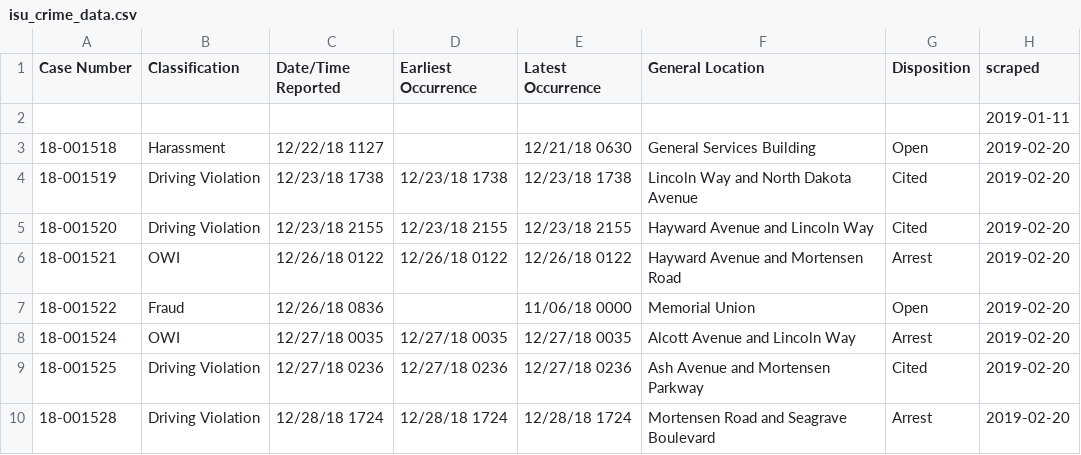
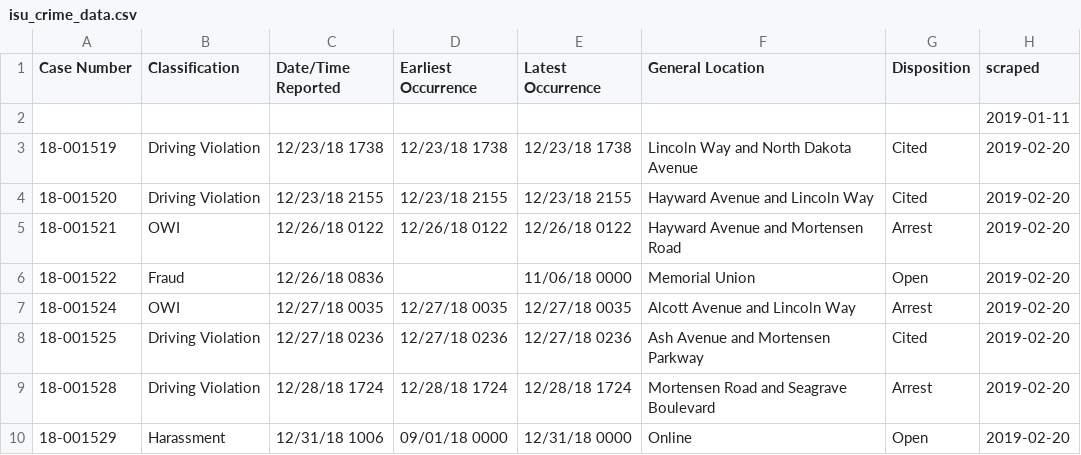
Before and after one commit to srvanderplas/ISU_Crime_Data, a CSV file: isu_crime_data.csv, drawn as a sheet; only a part is shown; the shorter side is filled out with more unchanged rows.

Commit message:
Automatic Update

```diff
--- a/isu_crime_data.csv
+++ b/isu_crime_data.csv
@@ -2,3 +2,2 @@ Case Number,Classification,Date/Time Reported,Earliest Occurrence,Latest Occurre
 ,,,,,,,2019-01-11
-18-001518,Harassment,12/22/18 1127,,12/21/18 0630,General Services Building,Open,2019-02-20
 18-001519,Driving Violation,12/23/18 1738,12/23/18 1738,12/23/18 1738,Lincoln Way and North Dakota Avenue,Cited,2019-02-20
```
